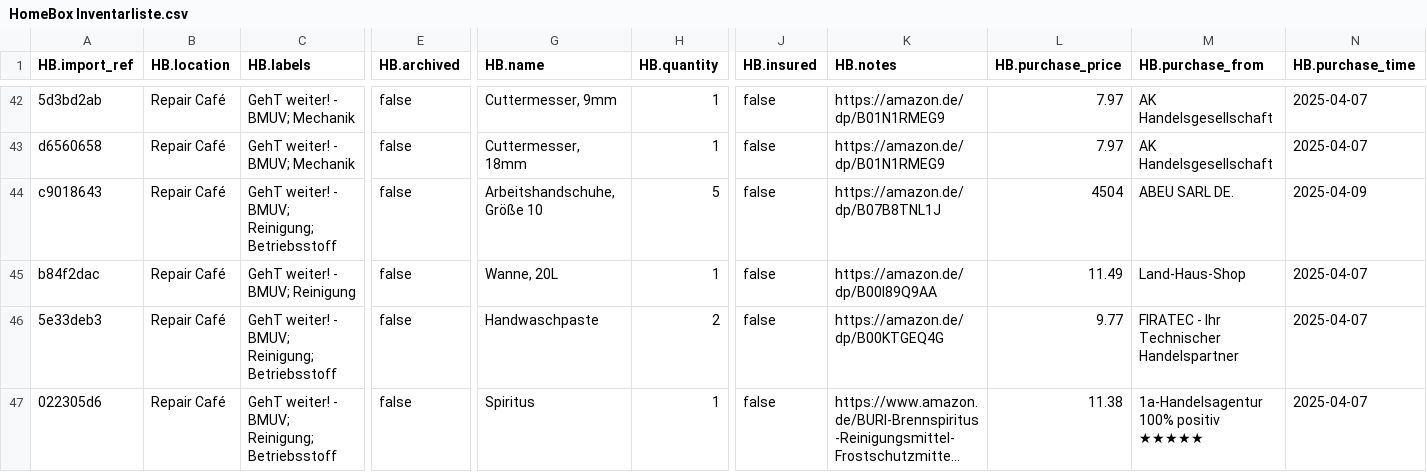
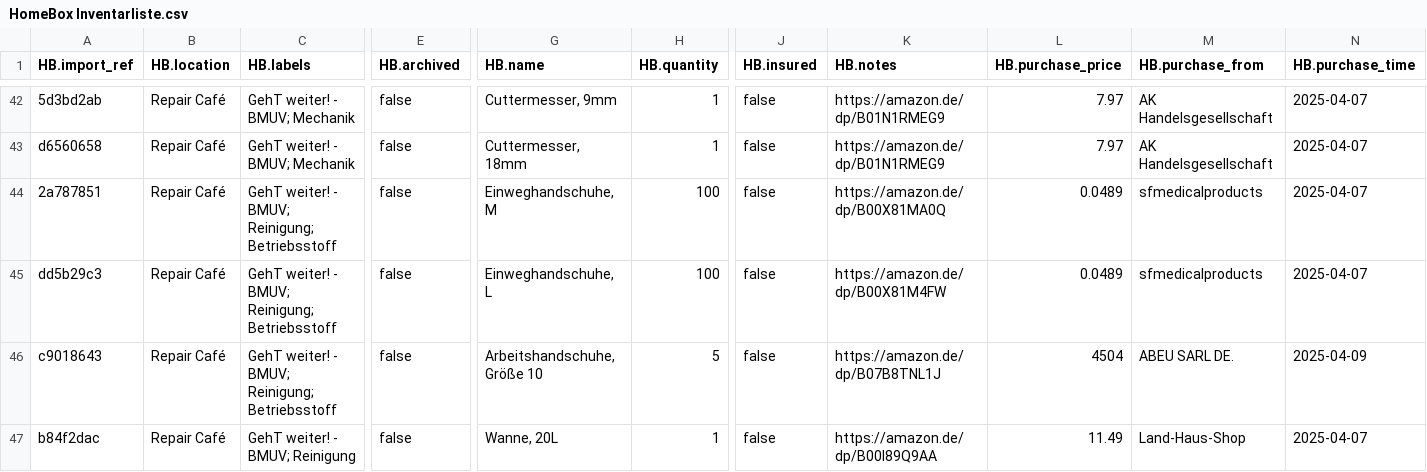
Before and after one commit to makerspace-gt/GehT-weiter-fund, a CSV file: HomeBox Inventarliste.csv, drawn as a sheet; only a part is shown, gaps mark what is left out; the shorter side is filled out with more unchanged rows; long unchanged cells end in …; rows hold the shown columns only; the diff names each change by its address in the sheet, - before the commit and + after, or states it on an @@ line.

Commit message:
Einweghandschuhe

```diff
--- a/HomeBox Inventarliste.csv
+++ b/HomeBox Inventarliste.csv
+row 44: 2a787851 | Repair Café | GehT weiter! - BMUV; Reinigung; Betriebsstoff | false | Einweghandschuhe, M | 100 | false | https://amazon.de/dp/B00X81MA0Q | 0.0489 | sfmedicalproducts | 2025-04-07
+row 45: dd5b29c3 | Repair Café | GehT weiter! - BMUV; Reinigung; Betriebsstoff | false | Einweghandschuhe, L | 100 | false | https://amazon.de/dp/B00X81M4FW | 0.0489 | sfmedicalproducts | 2025-04-07
```
Also changed, not shown: 1 other file.
